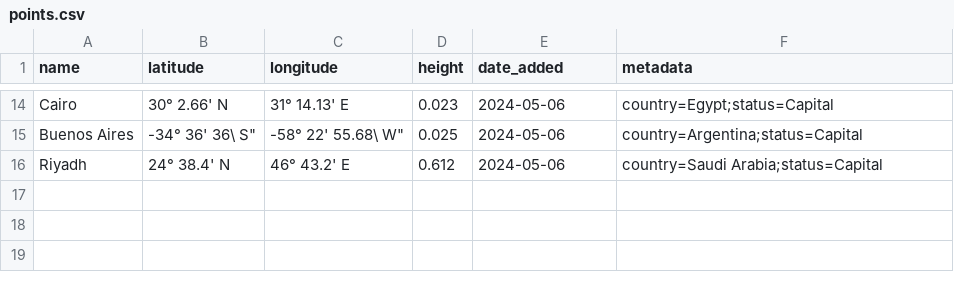
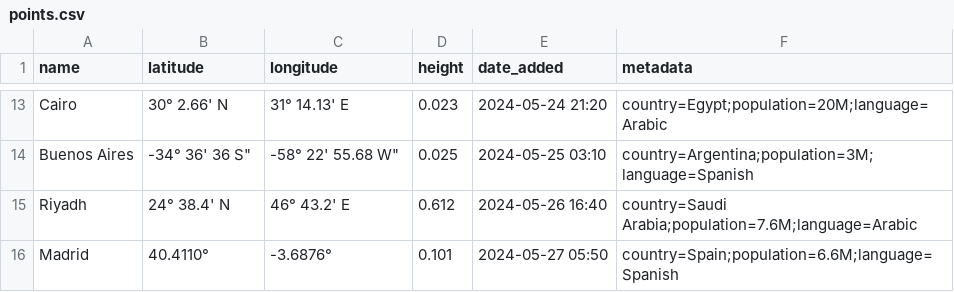
Before and after one commit to mweglowski/geo_circuit_calculation, a CSV file: points.csv, drawn as a sheet; only a part is shown, gaps mark what is left out; addresses are those after the commit; the diff covers the shown part only; the diff names each change by its address in the sheet, - before the commit and + after, or states it on an @@ line.

```diff
--- a/points.csv
+++ b/points.csv
-E13 (date_added): 2024-05-06
+E13 (date_added): 2024-05-24 21:20
-F13 (metadata): country=Egypt;status=Capital
+F13 (metadata): country=Egypt;population=20M;language=Arabic
-B14 (latitude): -34° 36' 36\ S"
+B14 (latitude): -34° 36' 36 S"
-C14 (longitude): -58° 22' 55.68\ W"
+C14 (longitude): -58° 22' 55.68 W"
-E14 (date_added): 2024-05-06
+E14 (date_added): 2024-05-25 03:10
-F14 (metadata): country=Argentina;status=Capital
+F14 (metadata): country=Argentina;population=3M;language=Spanish
-E15 (date_added): 2024-05-06
+E15 (date_added): 2024-05-26 16:40
-F15 (metadata): country=Saudi Arabia;status=Capital
+F15 (metadata): country=Saudi Arabia;population=7.6M;language=Arabic
+row 16: Madrid | 40.4110° | -3.6876° | 0.101 | 2024-05-27 05:50 | country=Spain;population=6.6M;language=Spanish
```
Also changed, not shown: 1 removed row and 31 edited cells elsewhere in this file, 4 other files.
